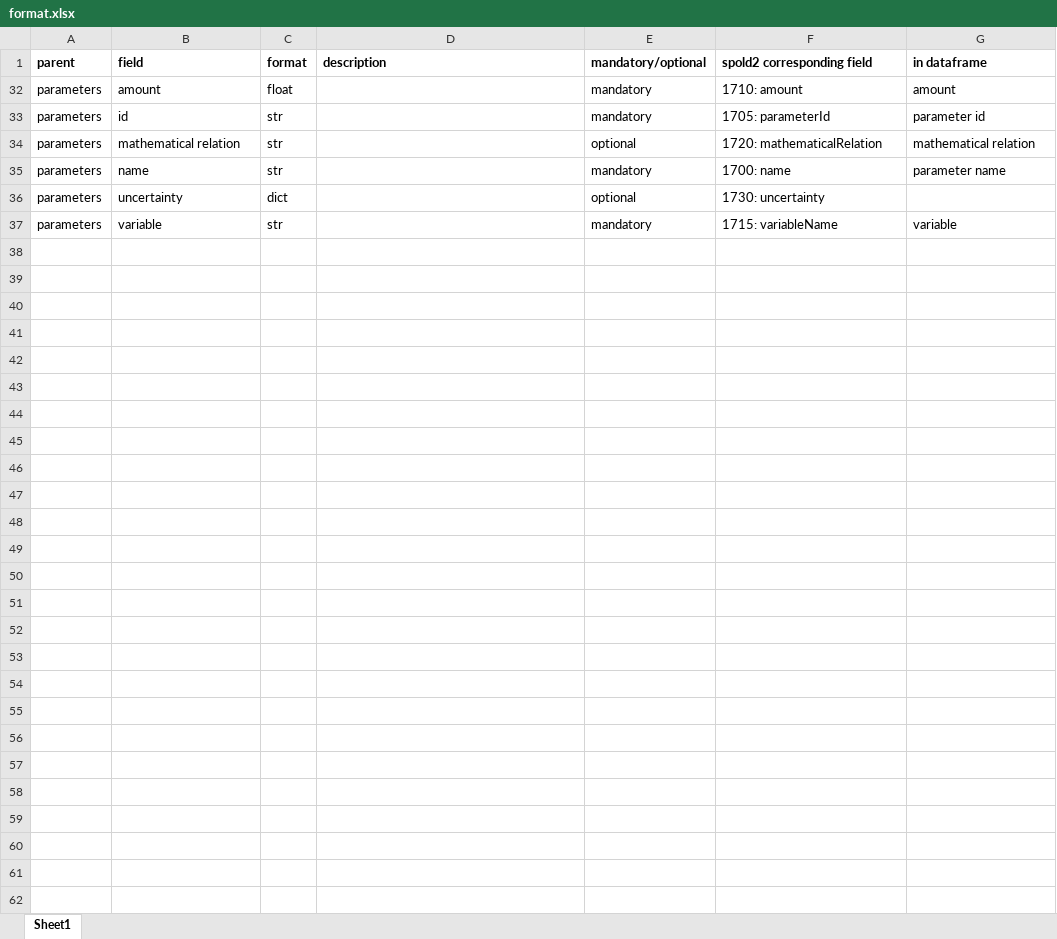
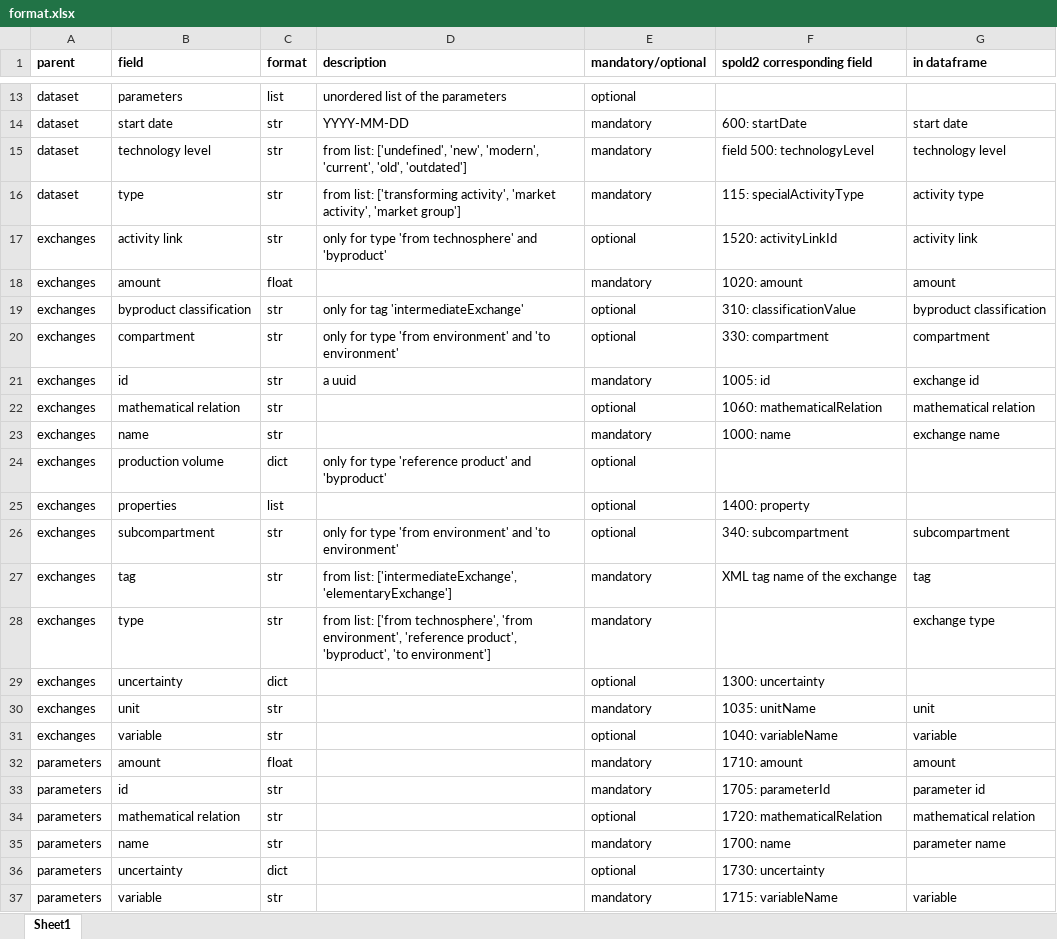
Before and after one commit to OcelotProject/Ocelot, an Excel workbook: ocelot/data/format.xlsx, sheet Sheet1, drawn as a sheet; only a part is shown, gaps mark what is left out; values as stored, in another font and other column widths than the file's, no borders; the diff covers the shown part only; the diff names each change by its address in the sheet, - before the commit and + after, or states it on an @@ line.

```diff
--- a/ocelot/data/format.xlsx (sheet Sheet1)
+++ b/ocelot/data/format.xlsx (sheet Sheet1)
@@ row 13 unhidden: dataset | parameters | list | unordered list of the parameters | optional @@
@@ row 14 unhidden: dataset | start date | str | YYYY-MM-DD | mandatory | 600: startDate | start date @@
@@ row 15 unhidden: dataset | technology level | str | from list: ['undefined', 'new', 'modern', 'current', 'old', 'outdated'] | mandatory | field 500: technologyLevel | technology level @@
@@ row 16 unhidden: dataset | type | str | from list: ['transforming activity', 'market activity', 'market group'] | mandatory | 115: specialActivityType | activity type @@
@@ row 17 unhidden: exchanges | activity link | str | only for type 'from technosphere' and 'byproduct' | optional | 1520: activityLinkId | activity link @@
@@ row 18 unhidden: exchanges | amount | float |  | mandatory | 1020: amount | amount @@
@@ row 19 unhidden: exchanges | byproduct classification | str | only for tag 'intermediateExchange' | optional | 310: classificationValue | byproduct classification @@
@@ row 20 unhidden: exchanges | compartment | str | only for type 'from environment' and 'to environment' | optional | 330: compartment | compartment @@
@@ row 21 unhidden: exchanges | id | str | a uuid | mandatory | 1005: id | exchange id @@
@@ row 22 unhidden: exchanges | mathematical relation | str |  | optional | 1060: mathematicalRelation | mathematical relation @@
@@ row 23 unhidden: exchanges | name | str |  | mandatory | 1000: name | exchange name @@
@@ row 24 unhidden: exchanges | production volume | dict | only for type 'reference product' and 'byproduct' | optional @@
@@ row 25 unhidden: exchanges | properties | list |  | optional | 1400: property @@
@@ row 26 unhidden: exchanges | subcompartment | str | only for type 'from environment' and 'to environment' | optional | 340: subcompartment | subcompartment @@
@@ row 27 unhidden: exchanges | tag | str | from list: ['intermediateExchange', 'elementaryExchange'] | mandatory | XML tag name of the exchange | tag @@
@@ row 28 unhidden: exchanges | type | str | from list: ['from technosphere', 'from environment', 'reference product', 'byproduct', 'to environment'] | mandatory |  | exchange type @@
@@ row 29 unhidden: exchanges | uncertainty | dict |  | optional | 1300: uncertainty @@
@@ row 30 unhidden: exchanges | unit | str |  | mandatory | 1035: unitName | unit @@
@@ row 31 unhidden: exchanges | variable | str |  | optional | 1040: variableName | variable @@
```
Also changed, not shown: 36 hidden or unhidden rows elsewhere in this sheet, 7 other files.
